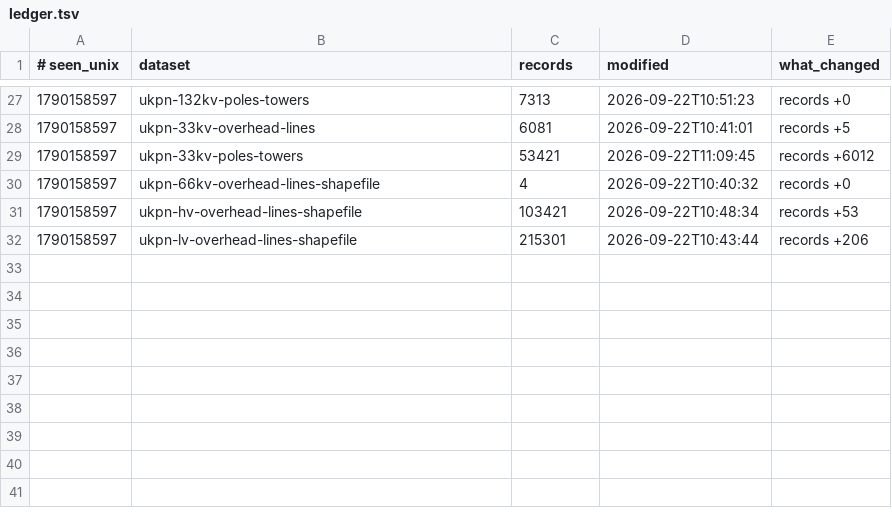
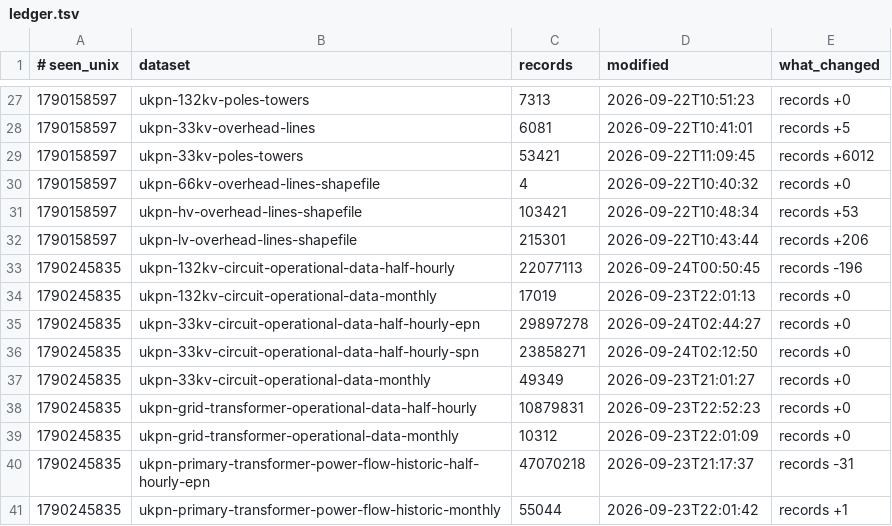
Before and after one commit to Ventusltd/132kV, a TSV file: data/ledger.tsv, drawn as a sheet; only a part is shown, gaps mark what is left out.

```diff
--- a/data/ledger.tsv
+++ b/data/ledger.tsv
@@ -32 +32,10 @@
 1790158597	ukpn-lv-overhead-lines-shapefile	215301	2026-09-22T10:43:44	records +206
+1790245835	ukpn-132kv-circuit-operational-data-half-hourly	22077113	2026-09-24T00:50:45	records -196
+1790245835	ukpn-132kv-circuit-operational-data-monthly	17019	2026-09-23T22:01:13	records +0
+1790245835	ukpn-33kv-circuit-operational-data-half-hourly-epn	29897278	2026-09-24T02:44:27	records +0
+1790245835	ukpn-33kv-circuit-operational-data-half-hourly-spn	23858271	2026-09-24T02:12:50	records +0
+1790245835	ukpn-33kv-circuit-operational-data-monthly	49349	2026-09-23T21:01:27	records +0
+1790245835	ukpn-grid-transformer-operational-data-half-hourly	10879831	2026-09-23T22:52:23	records +0
+1790245835	ukpn-grid-transformer-operational-data-monthly	10312	2026-09-23T22:01:09	records +0
+1790245835	ukpn-primary-transformer-power-flow-historic-half-hourly-epn	47070218	2026-09-23T21:17:37	records -31
+1790245835	ukpn-primary-transformer-power-flow-historic-monthly	55044	2026-09-23T22:01:42	records +1
```
Also changed, not shown: data/catalogue.tsv, 1 other file.
